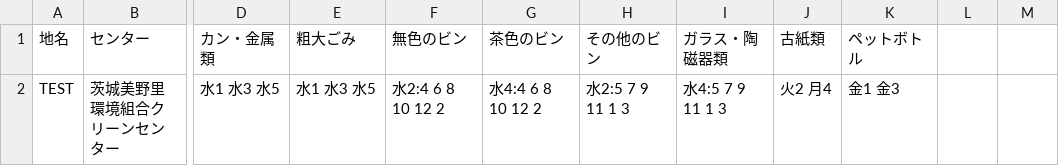
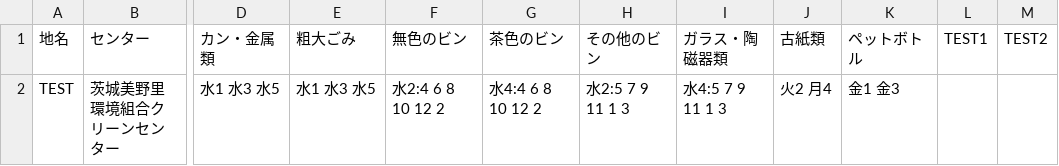
Before and after one commit to igaigaiga/iga5374.github.com, a CSV file: data/area_days.csv, drawn as a sheet; only a part is shown, gaps mark what is left out; the diff names each change by its address in the sheet, - before the commit and + after, or states it on an @@ line.

Commit message:
Update area_days.csv

```diff
--- a/data/area_days.csv
+++ b/data/area_days.csv
-L1: (empty)
+L1: TEST1
-M1: (empty)
+M1: TEST2
```
